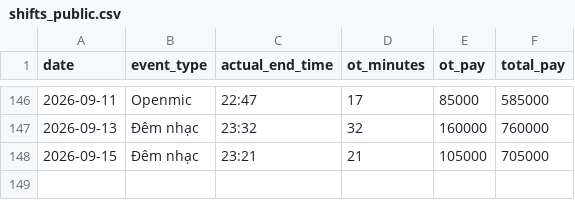
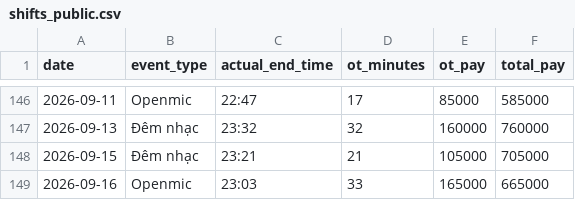
Before and after one commit to taitd1604/Sal_Repo, a CSV file: data/shifts_public.csv, drawn as a sheet; only a part is shown, gaps mark what is left out; the diff names each change by its address in the sheet, - before the commit and + after, or states it on an @@ line.

```diff
--- a/data/shifts_public.csv
+++ b/data/shifts_public.csv
+row 149: 2026-09-16 | Openmic | 23:03 | 33 | 165000 | 665000
```
